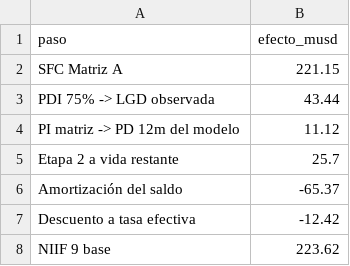
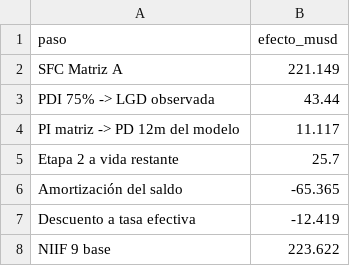
Before and after one commit to sannti09/credit-risk-pd-validation, a CSV file: reports/sfc_vs_ifrs9_bridge.csv, drawn as a sheet.

```diff
--- a/reports/sfc_vs_ifrs9_bridge.csv
+++ b/reports/sfc_vs_ifrs9_bridge.csv
@@ -1,8 +1,8 @@
 paso,efecto_musd
-SFC Matriz A,221.15
+SFC Matriz A,221.149
 PDI 75% -> LGD observada,43.44
-PI matriz -> PD 12m del modelo,11.12
+PI matriz -> PD 12m del modelo,11.117
 Etapa 2 a vida restante,25.7
-Amortización del saldo,-65.37
-Descuento a tasa efectiva,-12.42
-NIIF 9 base,223.62
+Amortización del saldo,-65.365
+Descuento a tasa efectiva,-12.419
+NIIF 9 base,223.622
```
Also changed, not shown: reports/dashboard/bridge.csv, 8 other files.
